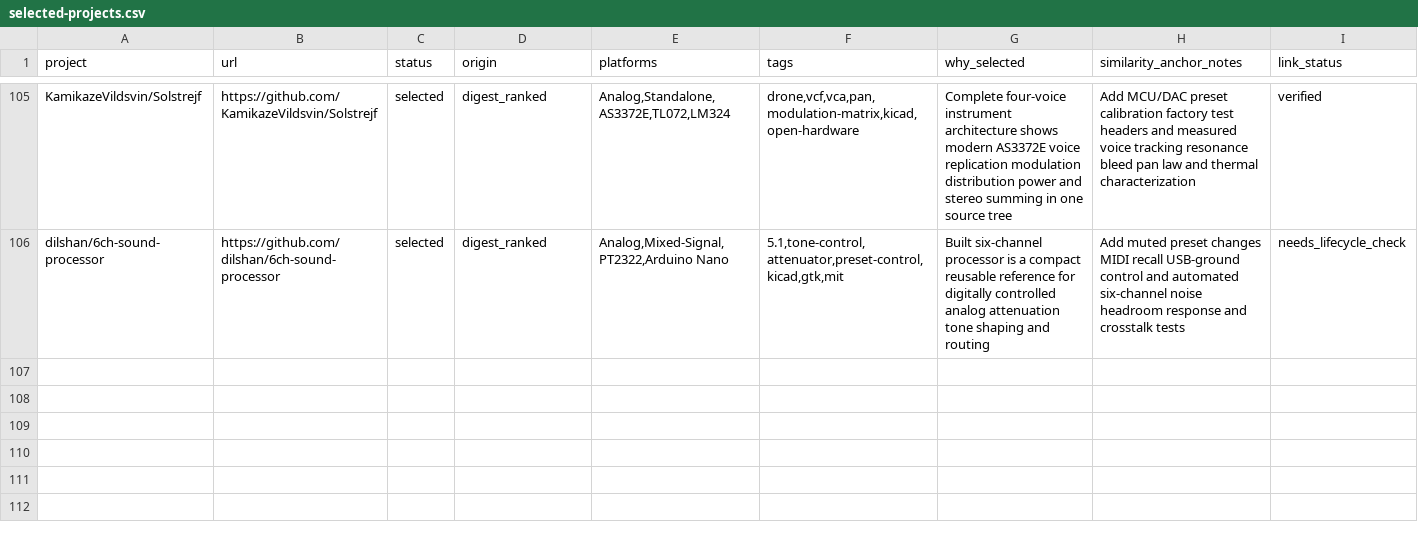
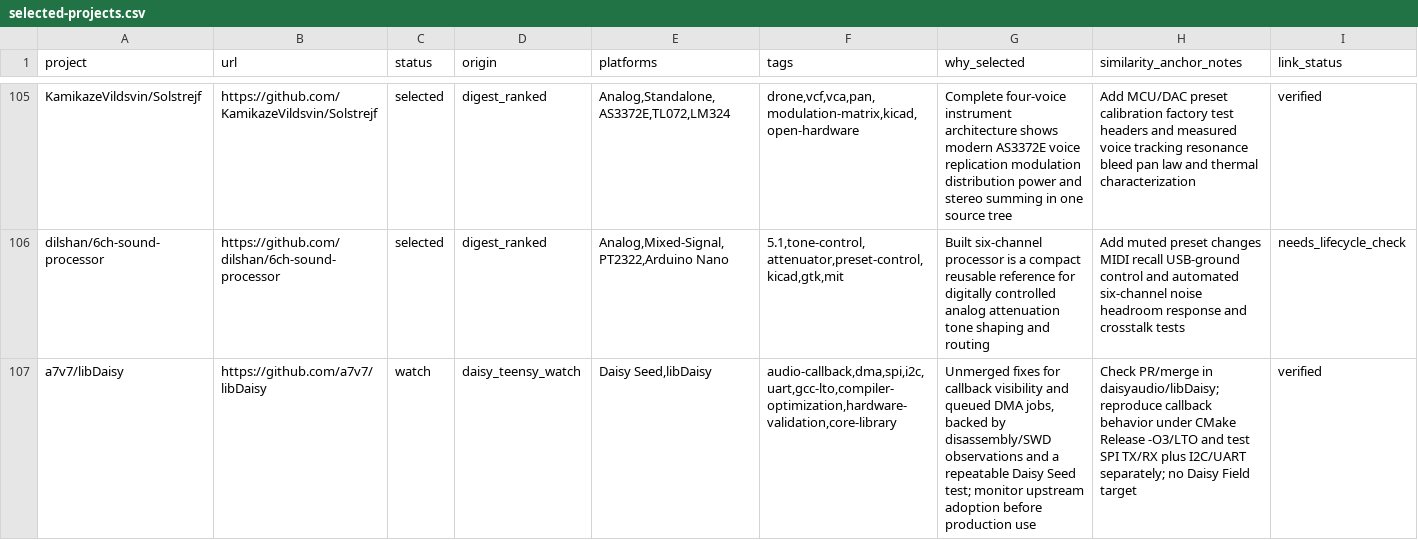
Before and after one commit to Denys/embedded-audio-mine, a CSV file: data/selected-projects.csv, drawn as a sheet; only a part is shown, gaps mark what is left out; rows hold the shown columns only; the diff names each change by its address in the sheet, - before the commit and + after, or states it on an @@ line.

```diff
--- a/data/selected-projects.csv
+++ b/data/selected-projects.csv
+row 107: a7v7/libDaisy | https://github.com/a7v7/libDaisy | watch | daisy_teensy_watch | Daisy Seed,libDaisy | audio-callback,dma,spi,i2c,uart,gcc-lto,compiler-optimization,hardware-validation,core-library | Unmerged fixes for callback visibility and queued DMA jobs, backed by disassembly/SWD observations and a repeatable Daisy Seed test; monitor upstream adoption before production use | Check PR/merge in daisyaudio/libDaisy; reproduce callback behavior under CMake Release -O3/LTO and test SPI TX/RX plus I2C/UART separately; no Daisy Field target | verified
```
Also changed, not shown: data/common-anti-repeat-index.csv, data/hidden-gems-source-registry.csv, 1 other file.
